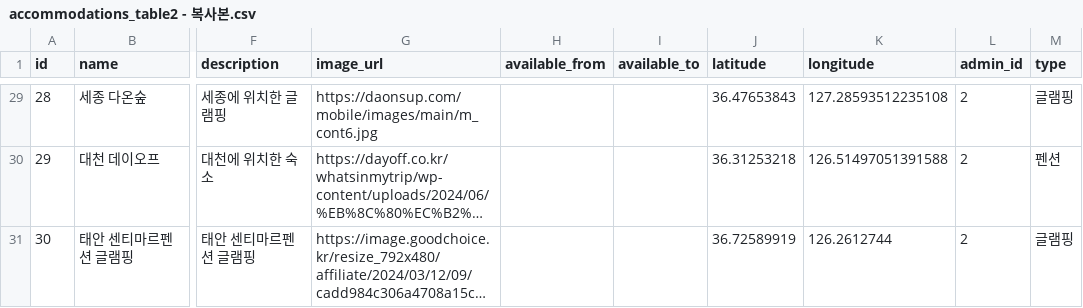
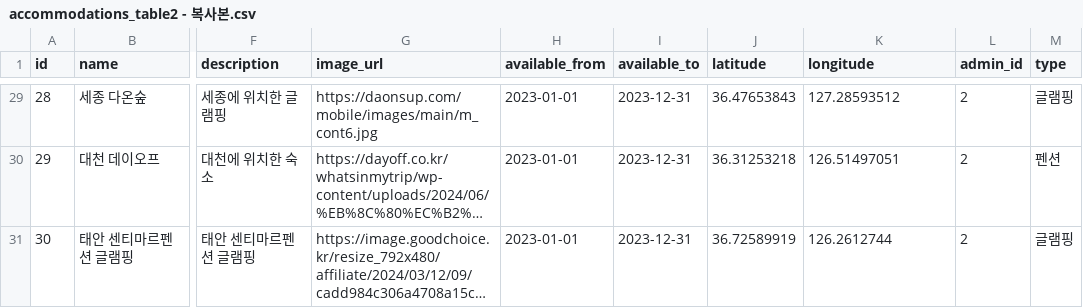
Before and after one commit to WooShinHui/yeogi_main, a CSV file: accommodations_table/accommodations_table2 - 복사본.csv, drawn as a sheet; only a part is shown, gaps mark what is left out; long unchanged cells end in …; the diff covers the shown part only; the diff names each change by its address in the sheet, - before the commit and + after, or states it on an @@ line.

```diff
--- a/accommodations_table/accommodations_table2 - 복사본.csv
+++ b/accommodations_table/accommodations_table2 - 복사본.csv
-H29:H31 (available_from): (empty)
+H29:H31 (available_from): 2023-01-01
-I29:I31 (available_to): (empty)
+I29:I31 (available_to): 2023-12-31
-K29 (longitude): 127.28593512235108
+K29 (longitude): 127.28593512
-K30 (longitude): 126.51497051391588
+K30 (longitude): 126.51497051
```
Also changed, not shown: 63 edited cells elsewhere in this file, 27 other files.
